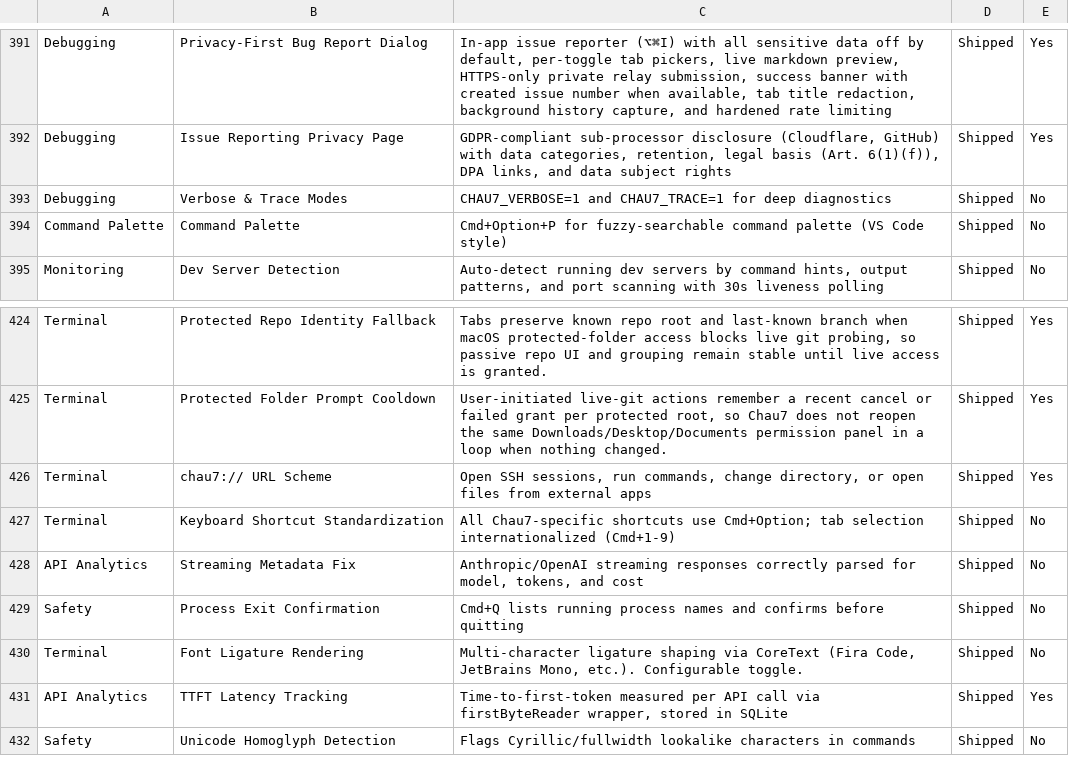
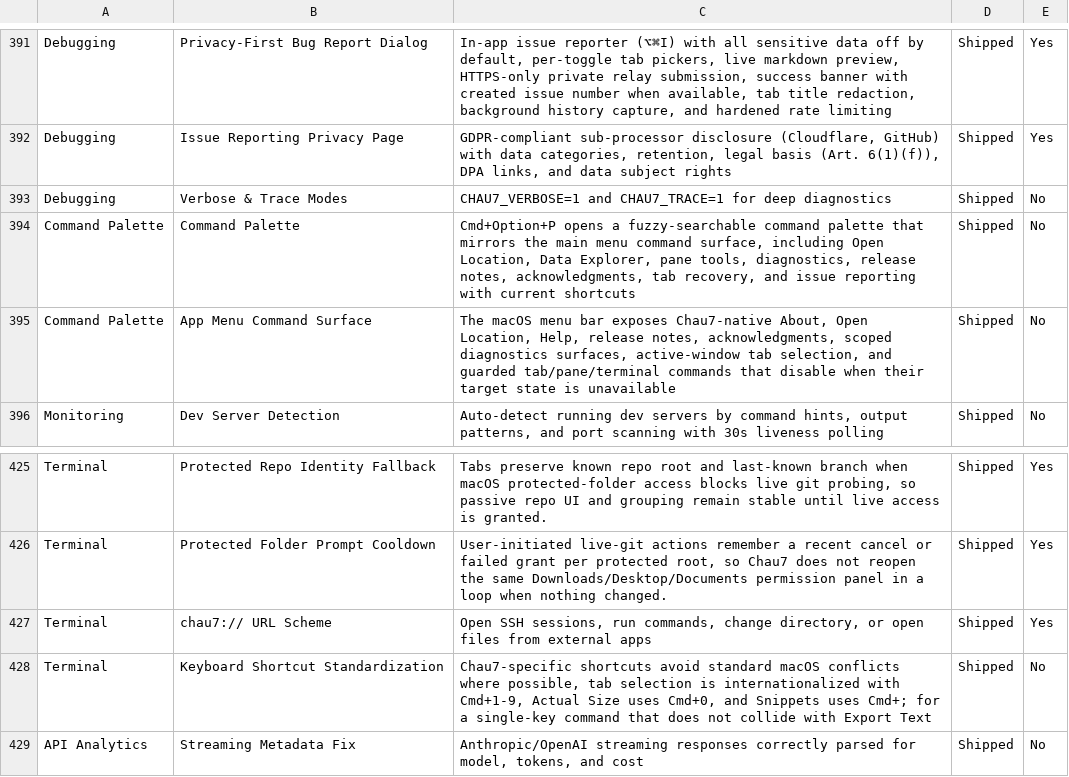
Before and after one commit to Aeptus/chau7, a CSV file: apps/chau7-macos/docs/features.csv, drawn as a sheet; only a part is shown, gaps mark what is left out; the shorter side is filled out with more unchanged rows.

Commit message:
Polish app menu command surfaces

```diff
--- a/apps/chau7-macos/docs/features.csv
+++ b/apps/chau7-macos/docs/features.csv
@@ -393,3 +393,4 @@ Debugging,Issue Reporting Privacy Page,"GDPR-compliant sub-processor disclosure
 Debugging,Verbose & Trace Modes,CHAU7_VERBOSE=1 and CHAU7_TRACE=1 for deep diagnostics,Shipped,No
-Command Palette,Command Palette,Cmd+Option+P for fuzzy-searchable command palette (VS Code style),Shipped,No
+Command Palette,Command Palette,"Cmd+Option+P opens a fuzzy-searchable command palette that mirrors the main menu command surface, including Open Location, Data Explorer, pane tools, diagnostics, release notes, acknowledgments, tab recovery, and issue reporting with current shortcuts",Shipped,No
+Command Palette,App Menu Command Surface,"The macOS menu bar exposes Chau7-native About, Open Location, Help, release notes, acknowledgments, scoped diagnostics surfaces, active-window tab selection, and guarded tab/pane/terminal commands that disable when their target state is unavailable",Shipped,No
 Monitoring,Dev Server Detection,"Auto-detect running dev servers by command hints, output patterns, and port scanning with 30s liveness polling",Shipped,No
@@ -426,3 +427,3 @@ Terminal,Protected Folder Prompt Cooldown,"User-initiated live-git actions remem
 Terminal,chau7:// URL Scheme,"Open SSH sessions, run commands, change directory, or open files from external apps",Shipped,Yes
-Terminal,Keyboard Shortcut Standardization,All Chau7-specific shortcuts use Cmd+Option; tab selection internationalized (Cmd+1-9),Shipped,No
+Terminal,Keyboard Shortcut Standardization,"Chau7-specific shortcuts avoid standard macOS conflicts where possible, tab selection is internationalized with Cmd+1-9, Actual Size uses Cmd+0, and Snippets uses Cmd+; for a single-key command that does not collide with Export Text",Shipped,No
 API Analytics,Streaming Metadata Fix,"Anthropic/OpenAI streaming responses correctly parsed for model, tokens, and cost",Shipped,No
```
Also changed, not shown: 16 other files.
